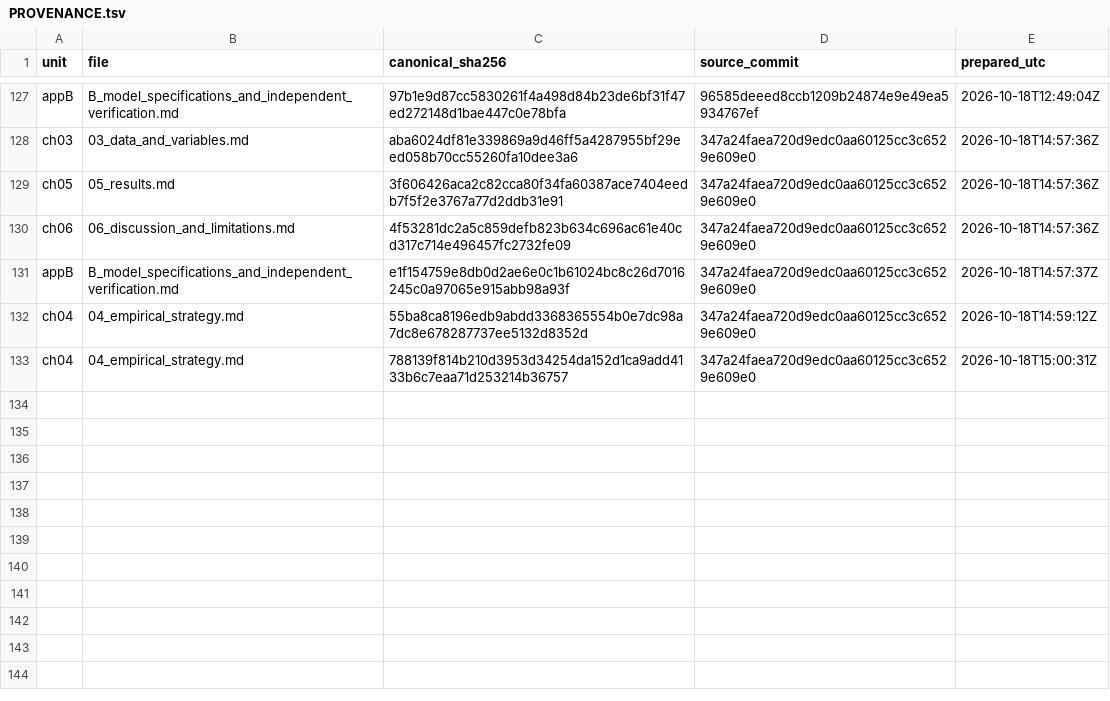
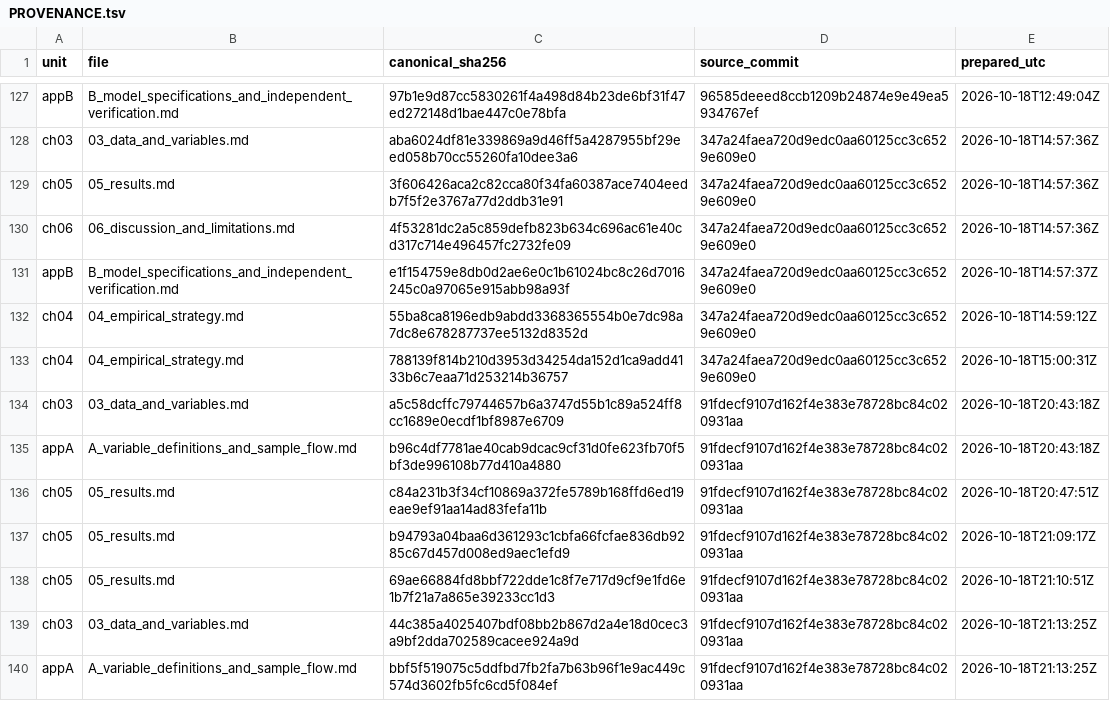
Before and after one commit to UBakhodir/thesis-wash-child-nutrition-dhs, a TSV file: publishing/thesis_render_v13/chapters/md/PROVENANCE.tsv, drawn as a sheet; only a part is shown, gaps mark what is left out; the diff names each change by its address in the sheet, - before the commit and + after, or states it on an @@ line.

```diff
--- a/publishing/thesis_render_v13/chapters/md/PROVENANCE.tsv
+++ b/publishing/thesis_render_v13/chapters/md/PROVENANCE.tsv
+row 134: ch03 | 03_data_and_variables.md | a5c58dcffc79744657b6a3747d55b1c89a524ff8cc1689e0ecdf1bf8987e6709 | 91fdecf9107d162f4e383e78728bc84c020931aa | 2026-10-18T20:43:18Z
+row 135: appA | A_variable_definitions_and_sample_flow.md | b96c4df7781ae40cab9dcac9cf31d0fe623fb70f5bf3de996108b77d410a4880 | 91fdecf9107d162f4e383e78728bc84c020931aa | 2026-10-18T20:43:18Z
+row 136: ch05 | 05_results.md | c84a231b3f34cf10869a372fe5789b168ffd6ed19eae9ef91aa14ad83fefa11b | 91fdecf9107d162f4e383e78728bc84c020931aa | 2026-10-18T20:47:51Z
+row 137: ch05 | 05_results.md | b94793a04baa6d361293c1cbfa66fcfae836db9285c67d457d008ed9aec1efd9 | 91fdecf9107d162f4e383e78728bc84c020931aa | 2026-10-18T21:09:17Z
+row 138: ch05 | 05_results.md | 69ae66884fd8bbf722dde1c8f7e717d9cf9e1fd6e1b7f21a7a865e39233cc1d3 | 91fdecf9107d162f4e383e78728bc84c020931aa | 2026-10-18T21:10:51Z
+row 139: ch03 | 03_data_and_variables.md | 44c385a4025407bdf08bb2b867d2a4e18d0cec3a9bf2dda702589cacee924a9d | 91fdecf9107d162f4e383e78728bc84c020931aa | 2026-10-18T21:13:25Z
+row 140: appA | A_variable_definitions_and_sample_flow.md | bbf5f519075c5ddfbd7fb2fa7b63b96f1e9ac449c574d3602fb5fc6cd5f084ef | 91fdecf9107d162f4e383e78728bc84c020931aa | 2026-10-18T21:13:25Z
```
Also changed, not shown: 21 other files.
